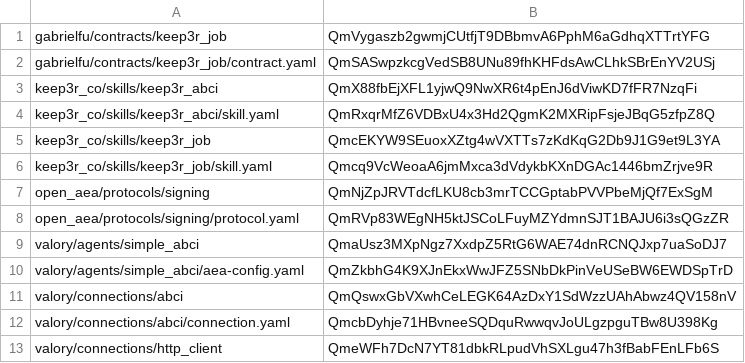
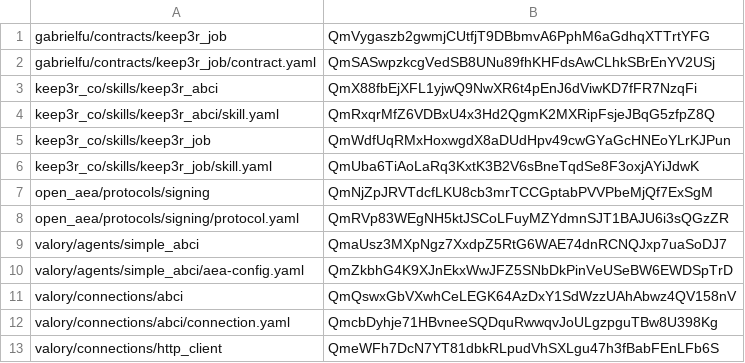
Before and after one commit to valory-xyz/agent-academy-2, a CSV file: packages/hashes.csv, drawn as a sheet; only a part is shown.

Commit message:
fix: hashes

```diff
--- a/packages/hashes.csv
+++ b/packages/hashes.csv
@@ -4,4 +4,4 @@ keep3r_co/skills/keep3r_abci,QmX88fbEjXFL1yjwQ9NwXR6t4pEnJ6dViwKD7fFR7NzqFi
 keep3r_co/skills/keep3r_abci/skill.yaml,QmRxqrMfZ6VDBxU4x3Hd2QgmK2MXRipFsjeJBqG5zfpZ8Q
-keep3r_co/skills/keep3r_job,QmcEKYW9SEuoxXZtg4wVXTTs7zKdKqG2Db9J1G9et9L3YA
-keep3r_co/skills/keep3r_job/skill.yaml,Qmcq9VcWeoaA6jmMxca3dVdykbKXnDGAc1446bmZrjve9R
+keep3r_co/skills/keep3r_job,QmWdfUqRMxHoxwgdX8aDUdHpv49cwGYaGcHNEoYLrKJPun
+keep3r_co/skills/keep3r_job/skill.yaml,QmUba6TiAoLaRq3KxtK3B2V6sBneTqdSe8F3oxjAYiJdwK
 open_aea/protocols/signing,QmNjZpJRVTdcfLKU8cb3mrTCCGptabPVVPbeMjQf7ExSgM
```
Also changed, not shown: 1 other file.
